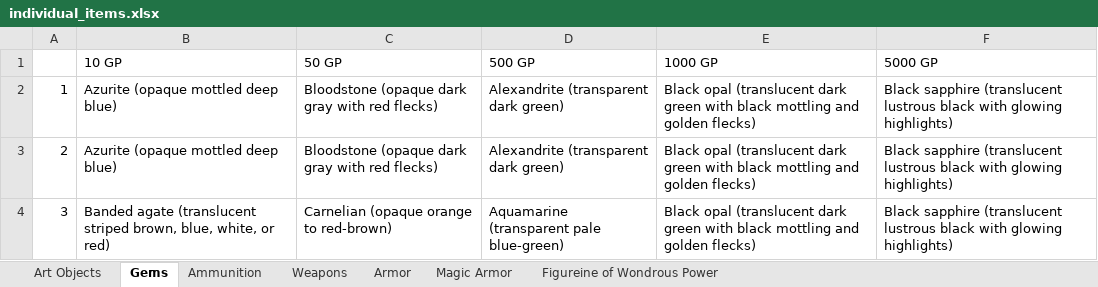
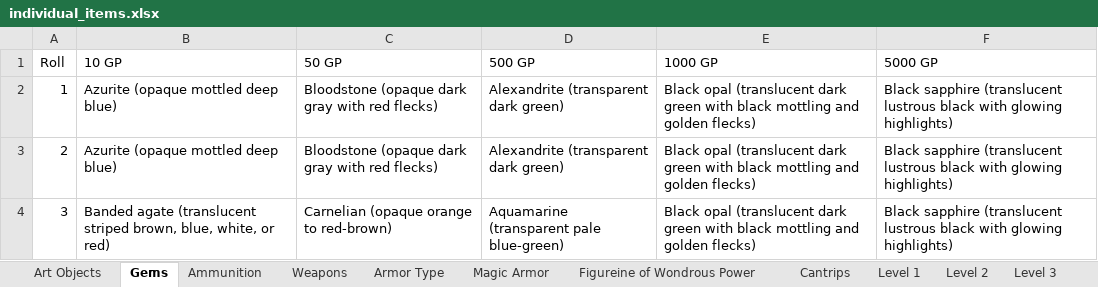
Before and after one commit to darthrick0/dnd_random_generation_tools, an Excel workbook: individual_items.xlsx, sheet Gems, drawn as a sheet; only a part is shown; values as stored, in another font and other column widths than the file's, no borders; the diff names each change by its address in the sheet, - before the commit and + after, or states it on an @@ line.

Commit message:
Added pandas and arguments
Started data handling using pandas to import xlsx file data. started writing high level functions to read/parse xlsx data.

modified excel files to standardize column names

```diff
--- a/individual_items.xlsx (sheet Gems)
+++ b/individual_items.xlsx (sheet Gems)
-sheet tab: Armor
+sheet tab: Armor Type
+sheet tab: Cantrips
+sheet tab: Level 1
+sheet tab: Level 2
+sheet tab: Level 3
-A1: (empty)
+A1: Roll
```
Also changed, not shown: sheet Weapons, sheet Magic Armor, sheet Ammunition, sheet Armor Type, sheet Figureine of Wondrous Power, other sheet tabs, individual_treasure_tables.xlsx, magic_item_tables.xlsx, 6 other files.
